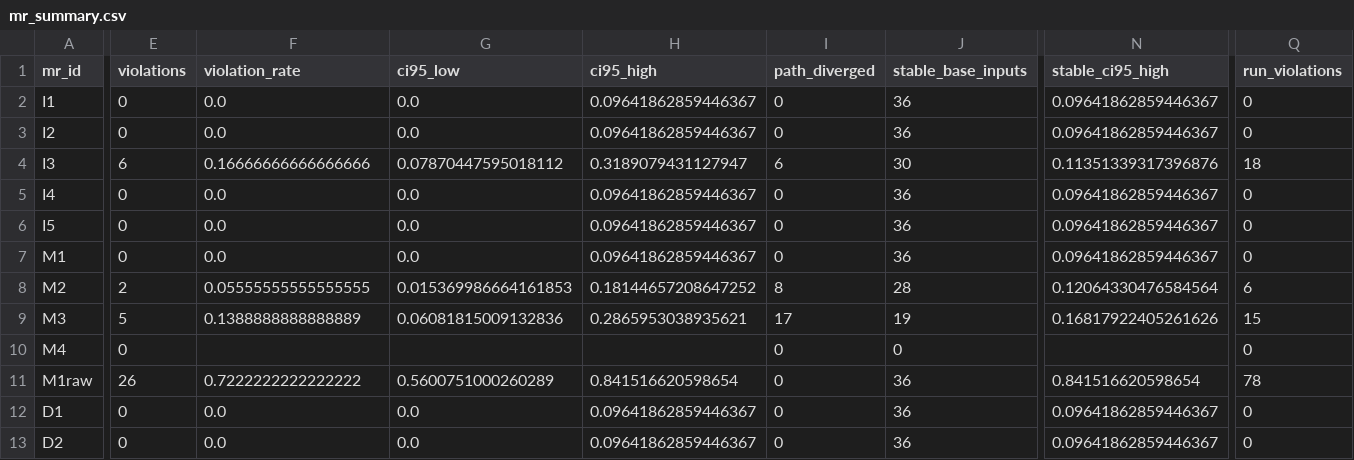
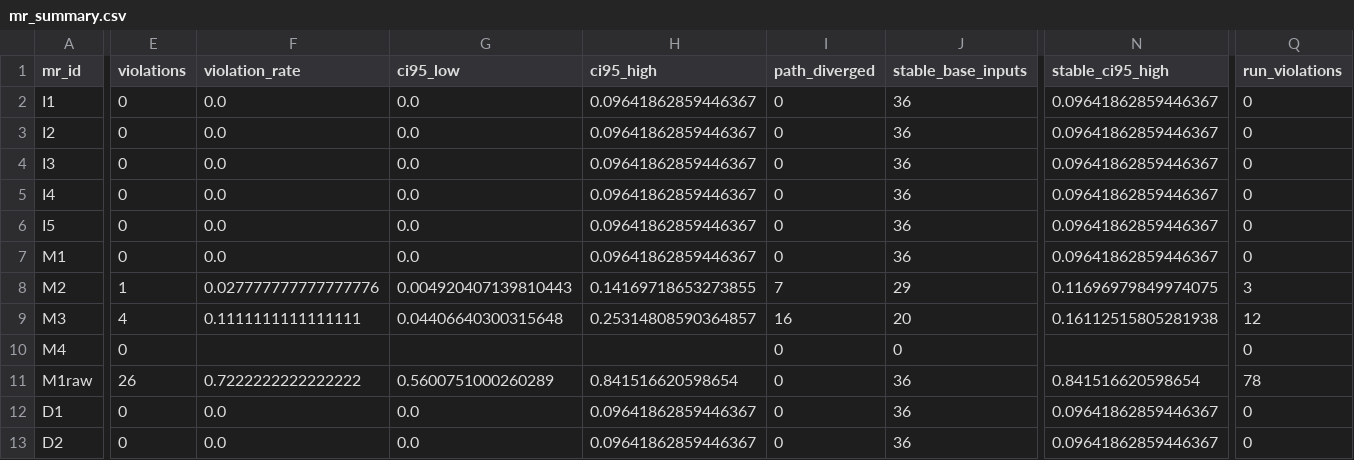
Before and after one commit to mittalparidhi/tse_assignment, a CSV file: results/v2_synthetic/mr_summary.csv, drawn as a sheet; only a part is shown, gaps mark what is left out; the diff covers the shown part only; the diff names each change by its address in the sheet, - before the commit and + after, or states it on an @@ line.

```diff
--- a/results/v2_synthetic/mr_summary.csv
+++ b/results/v2_synthetic/mr_summary.csv
-E4 (violations): 6
+E4 (violations): 0
-F4 (violation_rate): 0.16666666666666666
+F4 (violation_rate): 0.0
-G4 (ci95_low): 0.07870447595018112
+G4 (ci95_low): 0.0
-H4 (ci95_high): 0.3189079431127947
+H4 (ci95_high): 0.09641862859446367
-I4 (path_diverged): 6
+I4 (path_diverged): 0
-J4 (stable_base_inputs): 30
+J4 (stable_base_inputs): 36
-N4 (stable_ci95_high): 0.11351339317396876
+N4 (stable_ci95_high): 0.09641862859446367
-Q4 (run_violations): 18
+Q4 (run_violations): 0
-E8 (violations): 2
+E8 (violations): 1
-F8 (violation_rate): 0.05555555555555555
+F8 (violation_rate): 0.027777777777777776
-G8 (ci95_low): 0.015369986664161853
+G8 (ci95_low): 0.004920407139810443
-H8 (ci95_high): 0.18144657208647252
+H8 (ci95_high): 0.14169718653273855
-I8 (path_diverged): 8
+I8 (path_diverged): 7
-J8 (stable_base_inputs): 28
+J8 (stable_base_inputs): 29
-N8 (stable_ci95_high): 0.12064330476584564
+N8 (stable_ci95_high): 0.11696979849974075
-Q8 (run_violations): 6
+Q8 (run_violations): 3
-E9 (violations): 5
+E9 (violations): 4
-F9 (violation_rate): 0.1388888888888889
+F9 (violation_rate): 0.1111111111111111
-G9 (ci95_low): 0.06081815009132836
+G9 (ci95_low): 0.04406640300315648
-H9 (ci95_high): 0.2865953038935621
+H9 (ci95_high): 0.25314808590364857
-I9 (path_diverged): 17
+I9 (path_diverged): 16
-J9 (stable_base_inputs): 19
+J9 (stable_base_inputs): 20
-N9 (stable_ci95_high): 0.16817922405261626
+N9 (stable_ci95_high): 0.16112515805281938
-Q9 (run_violations): 15
+Q9 (run_violations): 12
```
Also changed, not shown: 10 edited cells elsewhere in this file, results/v2_synthetic/mr_runs.csv, 15 other files.
